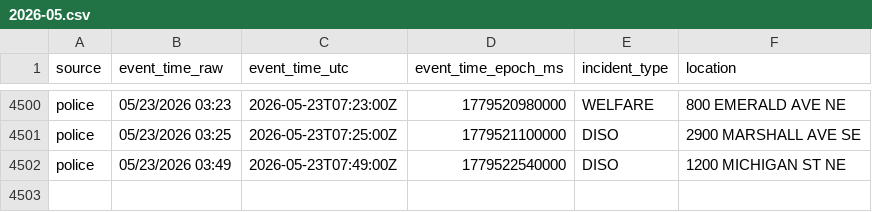
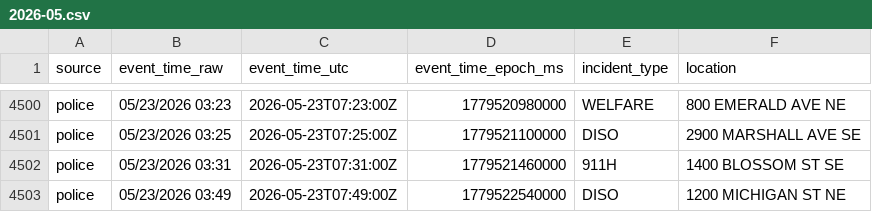
Before and after one commit to Cantica-Systems/west-michigan-dispatch, a CSV file: data/grcity/2026-05.csv, drawn as a sheet; only a part is shown, gaps mark what is left out; the diff names each change by its address in the sheet, - before the commit and + after, or states it on an @@ line.

```diff
--- a/data/grcity/2026-05.csv
+++ b/data/grcity/2026-05.csv
+row 4502: police | 05/23/2026 03:31 | 2026-05-23T07:31:00Z | 1779521460000 | 911H | 1400 BLOSSOM ST SE
```
Also changed, not shown: 2 other files.
